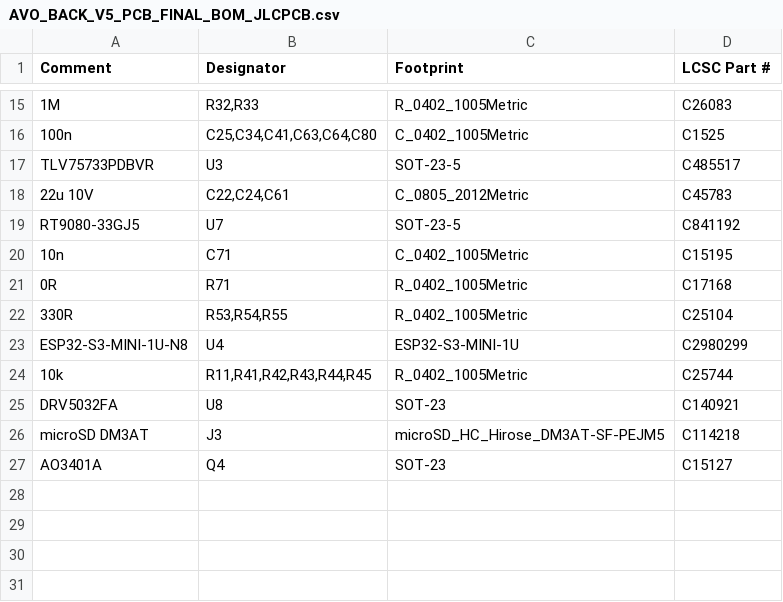
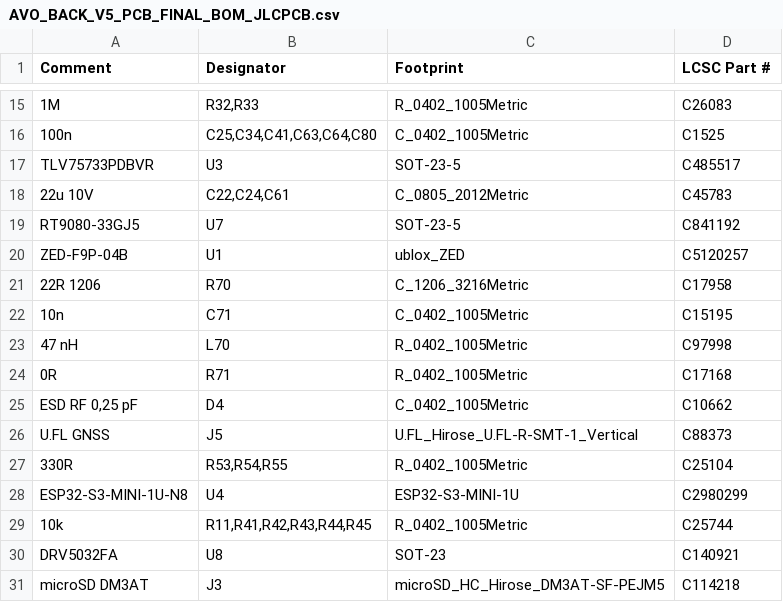
Before and after one commit to avotattoocastro-creator/apk_android_avo, a CSV file: hardware/back/V5_CASCO/PCB/out/FINAL/AVO_BACK_V5_PCB_FINAL_BOM_JLCPCB.csv, drawn as a sheet; only a part is shown, gaps mark what is left out; the shorter side is filled out with more unchanged rows.

Commit message:
PCB espalda V5 casco: resultados de KiCad 9 de 699ad42 (puerta: true) [skip ci]

```diff
--- a/hardware/back/V5_CASCO/PCB/out/FINAL/AVO_BACK_V5_PCB_FINAL_BOM_JLCPCB.csv
+++ b/hardware/back/V5_CASCO/PCB/out/FINAL/AVO_BACK_V5_PCB_FINAL_BOM_JLCPCB.csv
@@ -19,4 +19,9 @@ TLV75733PDBVR,U3,SOT-23-5,C485517
 RT9080-33GJ5,U7,SOT-23-5,C841192
+ZED-F9P-04B,U1,ublox_ZED,C5120257
+22R 1206,R70,C_1206_3216Metric,C17958
 10n,C71,C_0402_1005Metric,C15195
+47 nH,L70,R_0402_1005Metric,C97998
 0R,R71,R_0402_1005Metric,C17168
+"ESD RF 0,25 pF",D4,C_0402_1005Metric,C10662
+U.FL GNSS,J5,U.FL_Hirose_U.FL-R-SMT-1_Vertical,C88373
 330R,"R53,R54,R55",R_0402_1005Metric,C25104
```
Also changed, not shown: hardware/back/V5_CASCO/PCB/out/FINAL/AVO_BACK_V5_PCB_FINAL_CPL_JLCPCB.csv, hardware/back/V5_CASCO/PCB/out/JLCPCB_BOM.csv, 40 other files.
